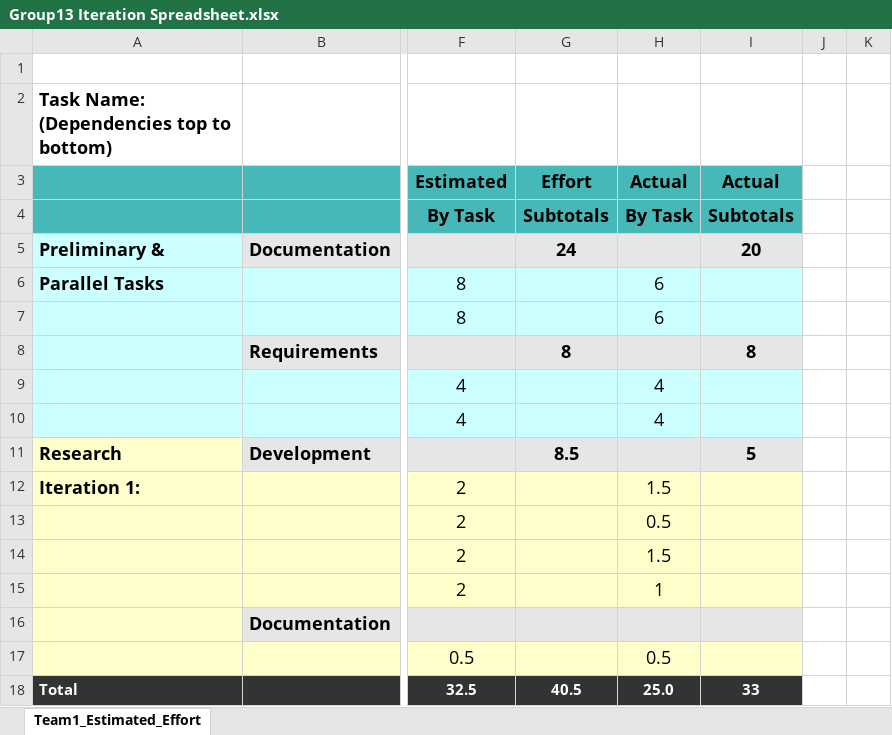
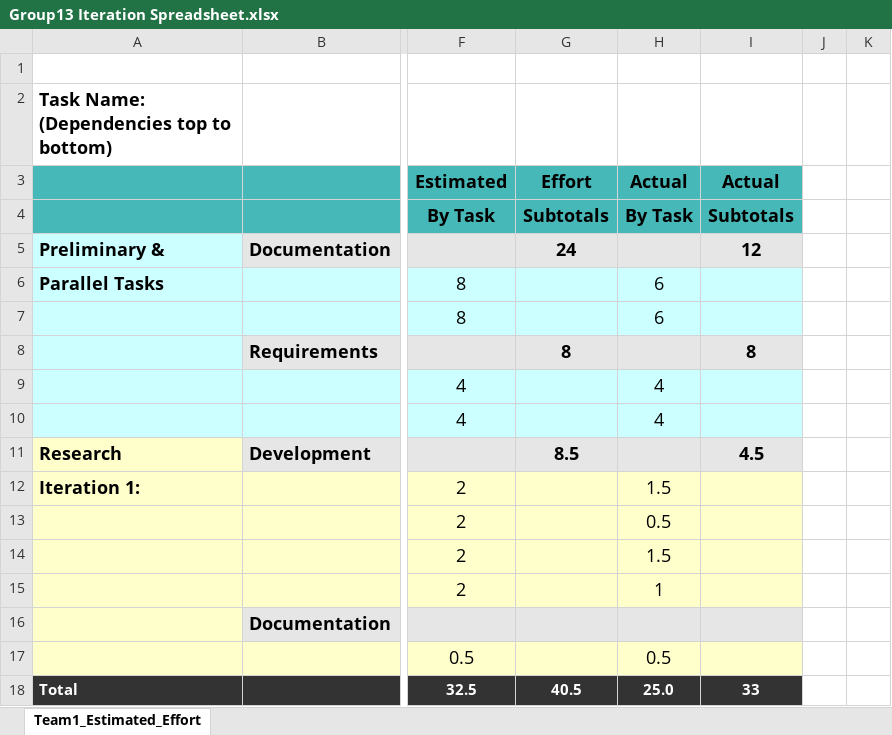
Before and after one commit to UMKC-CS451R-Spring-2021/semester-project-group-13, an Excel workbook: Group13 Iteration Spreadsheet.xlsx, sheet Team1_Estimated_Effort, drawn as a sheet; only a part is shown, gaps mark what is left out; values as stored, in another font and other column widths than the file's, no borders; conditional formats not drawn; the diff names each change by its address in the sheet, - before the commit and + after, or states it on an @@ line.

Commit message:
Iteration spreadsheet fixed

```diff
--- a/Group13 Iteration Spreadsheet.xlsx (sheet Team1_Estimated_Effort)
+++ b/Group13 Iteration Spreadsheet.xlsx (sheet Team1_Estimated_Effort)
-I5: 20
+I5: 12
-I11: 5
+I11: 4.5
```
